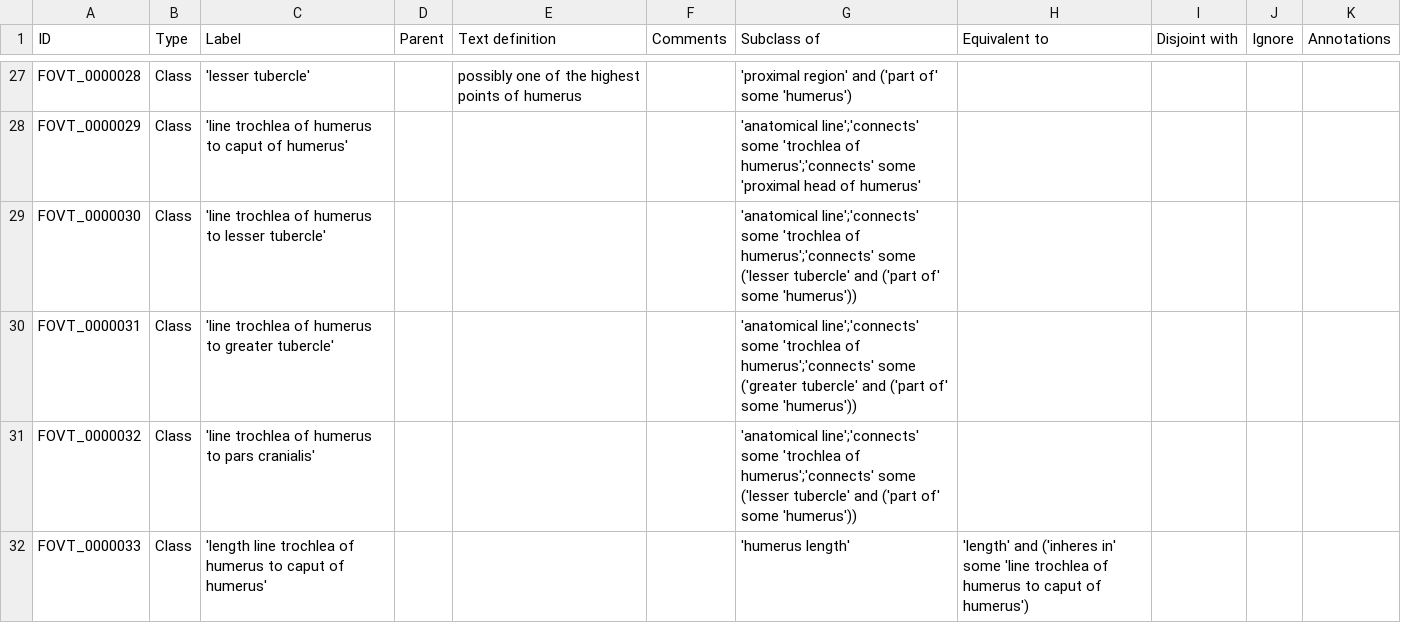
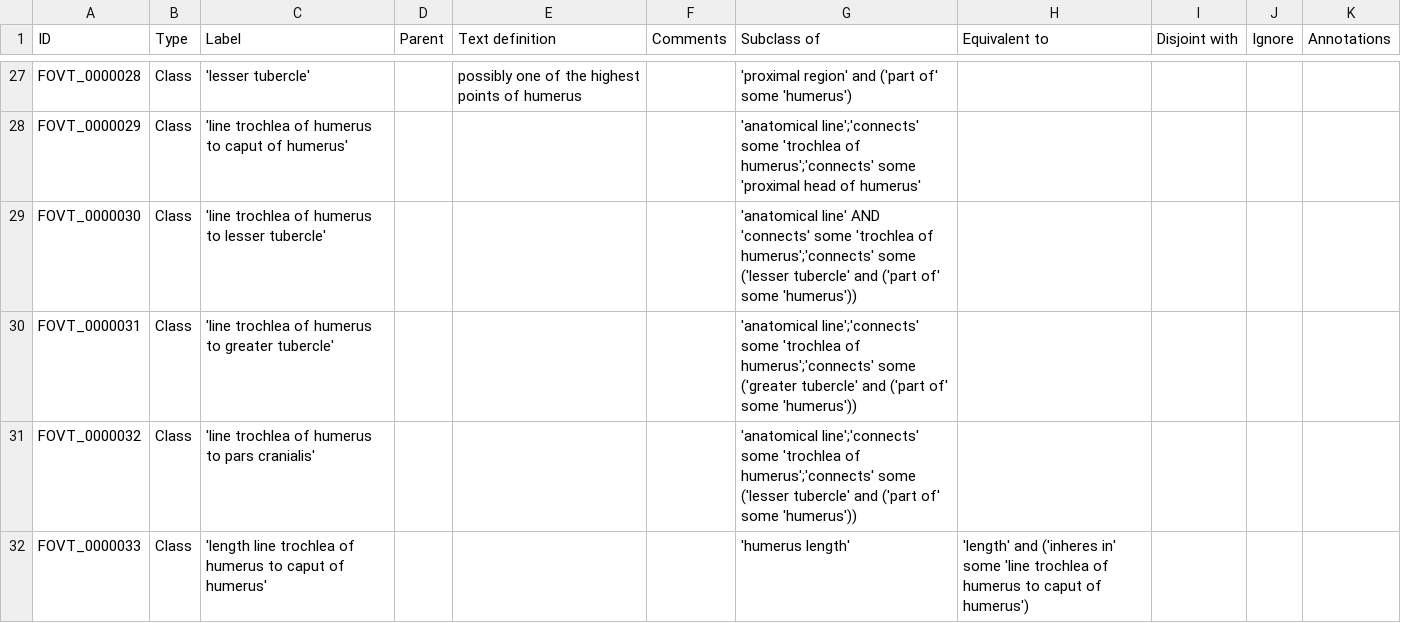
Before and after one commit to futres/fovt, a CSV file: src/entities/fovt_classes.csv, drawn as a sheet; only a part is shown, gaps mark what is left out.

```diff
--- a/src/entities/fovt_classes.csv
+++ b/src/entities/fovt_classes.csv
@@ -28,3 +28,3 @@ FOVT_0000028,Class,'lesser tubercle',,possibly one of the highest points of hume
 FOVT_0000029,Class,'line trochlea of humerus to caput of humerus',,,,'anatomical line';'connects' some 'trochlea of humerus';'connects' some 'proximal head of humerus',,,,
-FOVT_0000030,Class,'line trochlea of humerus to lesser tubercle',,,,'anatomical line';'connects' some 'trochlea of humerus';'connects' some ('lesser tubercle' and ('part of' some 'humerus')),,,,
+FOVT_0000030,Class,'line trochlea of humerus to lesser tubercle',,,,'anatomical line' AND 'connects' some 'trochlea of humerus';'connects' some ('lesser tubercle' and ('part of' some 'humerus')),,,,
 FOVT_0000031,Class,'line trochlea of humerus to greater tubercle',,,,'anatomical line';'connects' some 'trochlea of humerus';'connects' some ('greater tubercle' and ('part of' some 'humerus')),,,,
```
Also changed, not shown: 1 other file.
